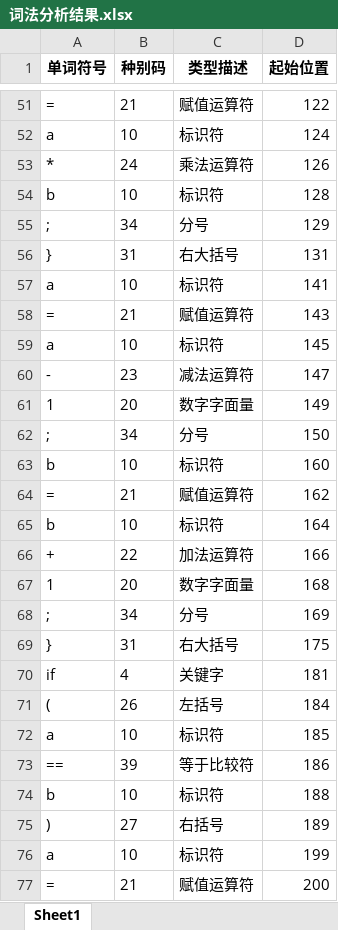
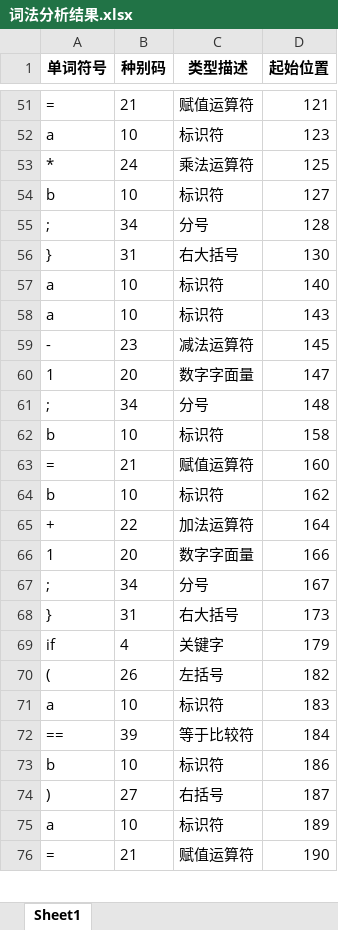
Before and after one commit to William3147076912/Compilation-principle-scau, an Excel workbook: 词法分析结果.xlsx, sheet Sheet1, drawn as a sheet; only a part is shown, gaps mark what is left out; values as stored, in another font and other column widths than the file's, no borders; removed rows and columns are numbered as before the commit, all else as after; the diff covers the shown part only; the diff names each change by its address in the sheet, - before the commit and + after, or states it on an @@ line.

```diff
--- a/词法分析结果.xlsx (sheet Sheet1)
+++ b/词法分析结果.xlsx (sheet Sheet1)
-D51 (起始位置): 122
+D51 (起始位置): 121
-D52 (起始位置): 124
+D52 (起始位置): 123
-D53 (起始位置): 126
+D53 (起始位置): 125
-D54 (起始位置): 128
+D54 (起始位置): 127
-D55 (起始位置): 129
+D55 (起始位置): 128
-D56 (起始位置): 131
+D56 (起始位置): 130
-D57 (起始位置): 141
+D57 (起始位置): 140
-row 58: = | 21 | 赋值运算符 | 143
-D58 (起始位置): 145
+D58 (起始位置): 143
-D59 (起始位置): 147
+D59 (起始位置): 145
-D60 (起始位置): 149
+D60 (起始位置): 147
-D61 (起始位置): 150
+D61 (起始位置): 148
-D62 (起始位置): 160
+D62 (起始位置): 158
-D63 (起始位置): 162
+D63 (起始位置): 160
-D64 (起始位置): 164
+D64 (起始位置): 162
-D65 (起始位置): 166
+D65 (起始位置): 164
-D66 (起始位置): 168
+D66 (起始位置): 166
-D67 (起始位置): 169
+D67 (起始位置): 167
-D68 (起始位置): 175
+D68 (起始位置): 173
-D69 (起始位置): 181
+D69 (起始位置): 179
-D70 (起始位置): 184
+D70 (起始位置): 182
-D71 (起始位置): 185
+D71 (起始位置): 183
-D72 (起始位置): 186
+D72 (起始位置): 184
-D73 (起始位置): 188
+D73 (起始位置): 186
-D74 (起始位置): 189
+D74 (起始位置): 187
-D75 (起始位置): 199
+D75 (起始位置): 189
-D76 (起始位置): 200
+D76 (起始位置): 190
```
Also changed, not shown: 14 removed rows and 40 edited cells elsewhere in this sheet, 7 other files.
